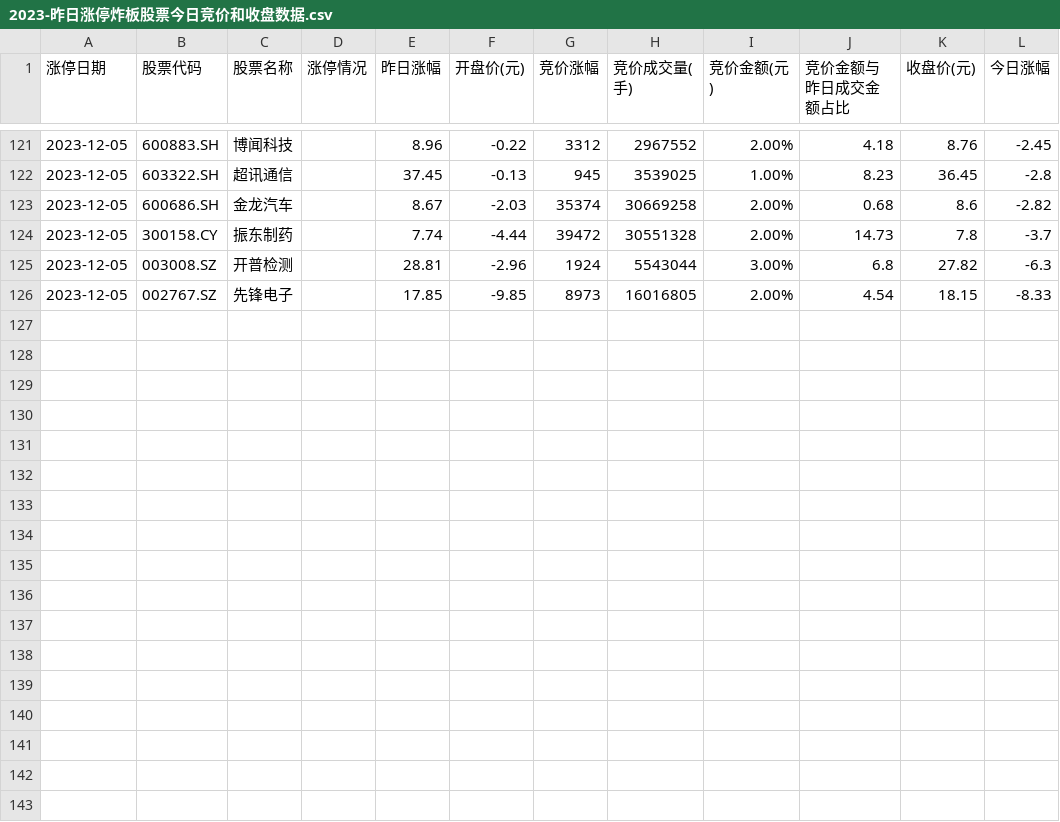
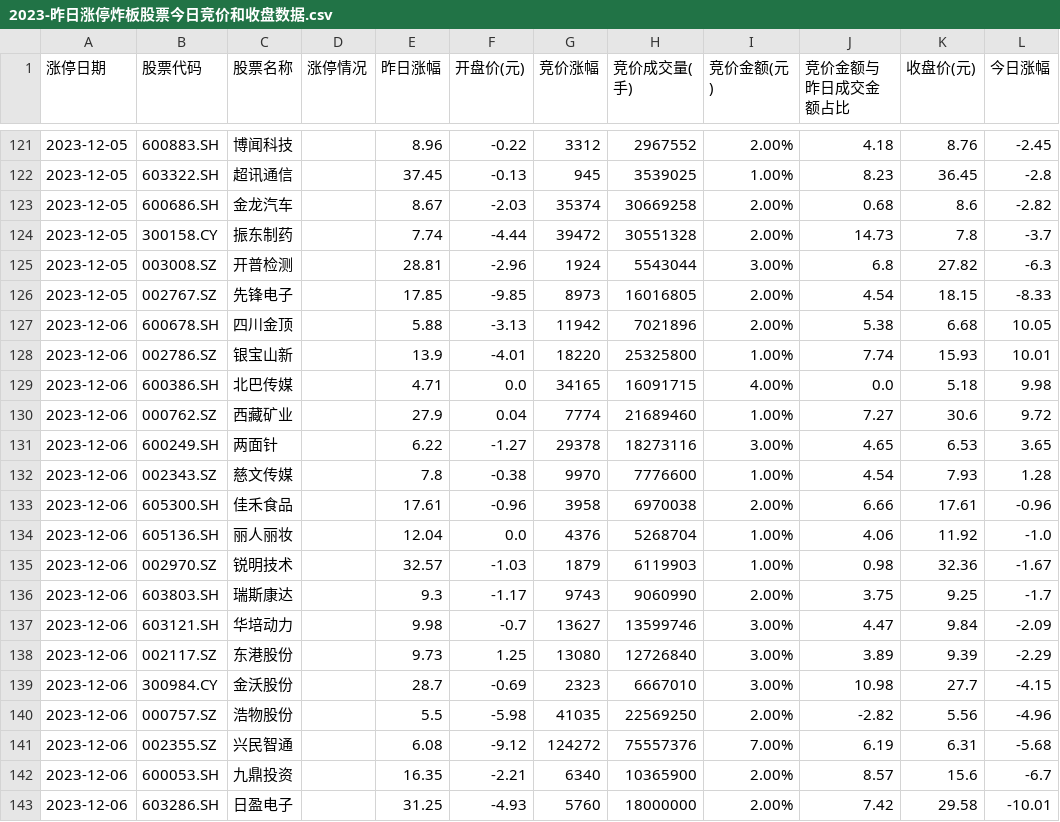
Before and after one commit to weishaohua/StockProject, a CSV file: com/symon/crawler/ths/data/2023-昨日涨停炸板股票今日竞价和收盘数据.csv, drawn as a sheet; only a part is shown, gaps mark what is left out.

```diff
--- a/com/symon/crawler/ths/data/2023-昨日涨停炸板股票今日竞价和收盘数据.csv
+++ b/com/symon/crawler/ths/data/2023-昨日涨停炸板股票今日竞价和收盘数据.csv
@@ -126 +126,18 @@
 2023-12-05,002767.SZ,先锋电子,,17.85,-9.85,8973,16016805,2.00%,4.54,18.15,-8.33
+2023-12-06,600678.SH,四川金顶,,5.88,-3.13,11942,7021896,2.00%,5.38,6.68,10.05
+2023-12-06,002786.SZ,银宝山新,,13.9,-4.01,18220,25325800,1.00%,7.74,15.93,10.01
+2023-12-06,600386.SH,北巴传媒,,4.71,0.0,34165,16091715,4.00%,0.0,5.18,9.98
+2023-12-06,000762.SZ,西藏矿业,,27.9,0.04,7774,21689460,1.00%,7.27,30.6,9.72
+2023-12-06,600249.SH,两面针,,6.22,-1.27,29378,18273116,3.00%,4.65,6.53,3.65
+2023-12-06,002343.SZ,慈文传媒,,7.8,-0.38,9970,7776600,1.00%,4.54,7.93,1.28
+2023-12-06,605300.SH,佳禾食品,,17.61,-0.96,3958,6970038,2.00%,6.66,17.61,-0.96
+2023-12-06,605136.SH,丽人丽妆,,12.04,0.0,4376,5268704,1.00%,4.06,11.92,-1.0
+2023-12-06,002970.SZ,锐明技术,,32.57,-1.03,1879,6119903,1.00%,0.98,32.36,-1.67
+2023-12-06,603803.SH,瑞斯康达,,9.3,-1.17,9743,9060990,2.00%,3.75,9.25,-1.7
+2023-12-06,603121.SH,华培动力,,9.98,-0.7,13627,13599746,3.00%,4.47,9.84,-2.09
+2023-12-06,002117.SZ,东港股份,,9.73,1.25,13080,12726840,3.00%,3.89,9.39,-2.29
+2023-12-06,300984.CY,金沃股份,,28.7,-0.69,2323,6667010,3.00%,10.98,27.7,-4.15
+2023-12-06,000757.SZ,浩物股份,,5.5,-5.98,41035,22569250,2.00%,-2.82,5.56,-4.96
+2023-12-06,002355.SZ,兴民智通,,6.08,-9.12,124272,75557376,7.00%,6.19,6.31,-5.68
+2023-12-06,600053.SH,九鼎投资,,16.35,-2.21,6340,10365900,2.00%,8.57,15.6,-6.7
+2023-12-06,603286.SH,日盈电子,,31.25,-4.93,5760,18000000,2.00%,7.42,29.58,-10.01
```
Also changed, not shown: com/symon/crawler/ths/data/2023-昨日涨停炸板股票今日竞价数据.csv, com/symon/crawler/ths/data/2023-昨日涨停股票今日竞价和收盘数据.csv, 3 other files.
